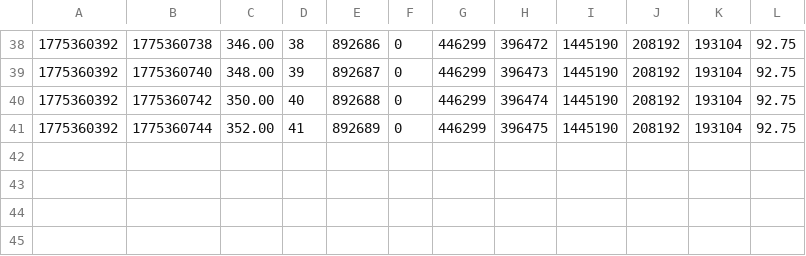
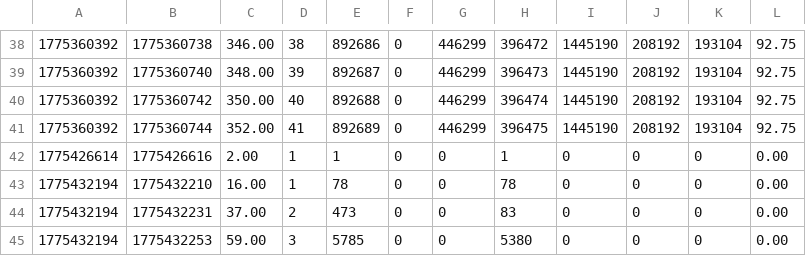
Before and after one commit to ashsnandi/535A4, a CSV file: receiver_stats.csv, drawn as a sheet; only a part is shown, gaps mark what is left out.

```diff
--- a/receiver_stats.csv
+++ b/receiver_stats.csv
@@ -41 +41,5 @@
 1775360392,1775360744,352.00,41,892689,0,446299,396475,1445190,208192,193104,92.75
+1775426614,1775426616,2.00,1,1,0,0,1,0,0,0,0.00
+1775432194,1775432210,16.00,1,78,0,0,78,0,0,0,0.00
+1775432194,1775432231,37.00,2,473,0,0,83,0,0,0,0.00
+1775432194,1775432253,59.00,3,5785,0,0,5380,0,0,0,0.00
```
Also changed, not shown: sender_stats.csv, 8 other files.
